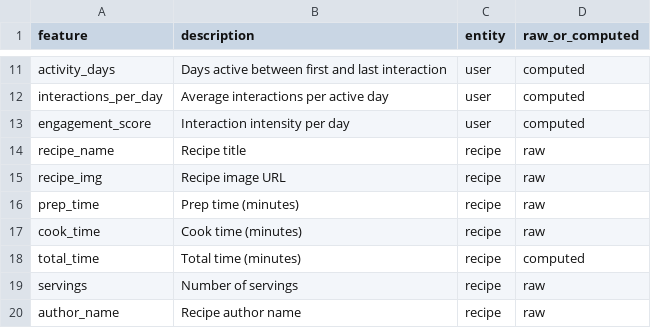
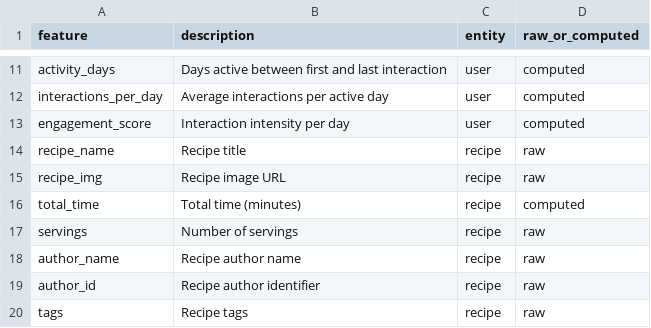
Before and after one commit to marcel-qayoom-taylor/PantryPalML, a CSV file: recipe_recommender/feature_catalog.csv, drawn as a sheet; only a part is shown, gaps mark what is left out; the shorter side is filled out with more unchanged rows; the diff names each change by its address in the sheet, - before the commit and + after, or states it on an @@ line.

```diff
--- a/recipe_recommender/feature_catalog.csv
+++ b/recipe_recommender/feature_catalog.csv
-row 16: prep_time | Prep time (minutes) | recipe | raw
-row 17: cook_time | Cook time (minutes) | recipe | raw
```
Also changed, not shown: 8 other files.
